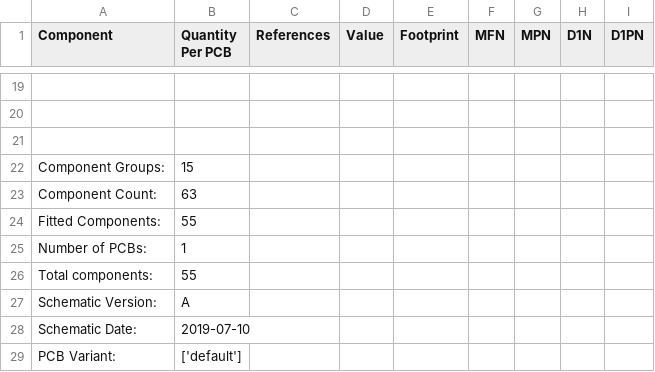
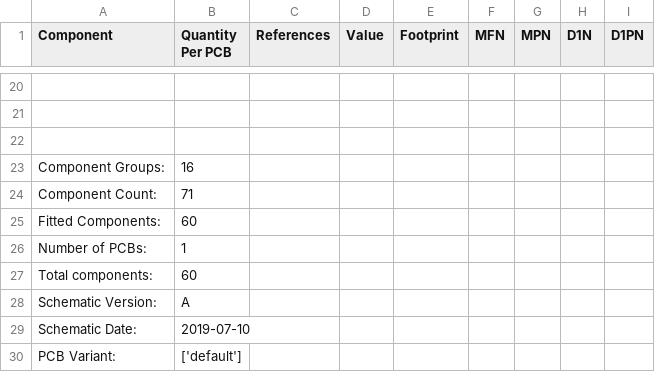
Before and after one commit to osrf/ovc, a CSV file: hardware/ovc3a/external_camera/external_camera_bom_A.csv, drawn as a sheet; only a part is shown, gaps mark what is left out; addresses are those after the commit; the diff covers the shown part only; the diff names each change by its address in the sheet, - before the commit and + after, or states it on an @@ line.

Commit message:
Added thermal camera

```diff
--- a/hardware/ovc3a/external_camera/external_camera_bom_A.csv
+++ b/hardware/ovc3a/external_camera/external_camera_bom_A.csv
-B23 (Quantity Per PCB): 15
+B23 (Quantity Per PCB): 16
-B24 (Quantity Per PCB): 63
+B24 (Quantity Per PCB): 71
-B25 (Quantity Per PCB): 55
+B25 (Quantity Per PCB): 60
-B27 (Quantity Per PCB): 55
+B27 (Quantity Per PCB): 60
```
Also changed, not shown: 1 added row, 10 edited cells and row numbers in column A elsewhere in this file, 2 other files.
